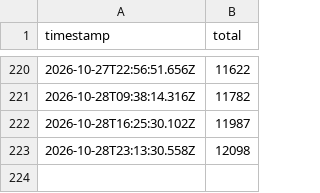
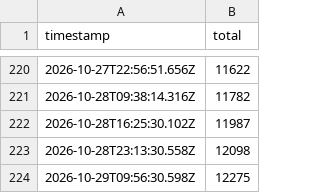
Before and after one commit to Hon-Lu/github-statcards, a CSV file: data/history/overtranslate-downloads.csv, drawn as a sheet; only a part is shown, gaps mark what is left out; the diff names each change by its address in the sheet, - before the commit and + after, or states it on an @@ line.

```diff
--- a/data/history/overtranslate-downloads.csv
+++ b/data/history/overtranslate-downloads.csv
+row 224: 2026-10-29T09:56:30.598Z | 12275
```
Also changed, not shown: 4 other files.
